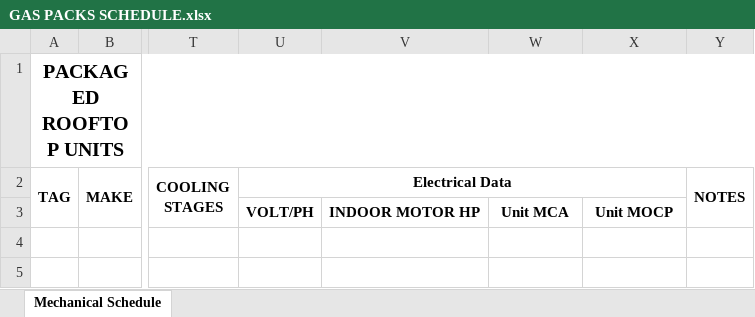
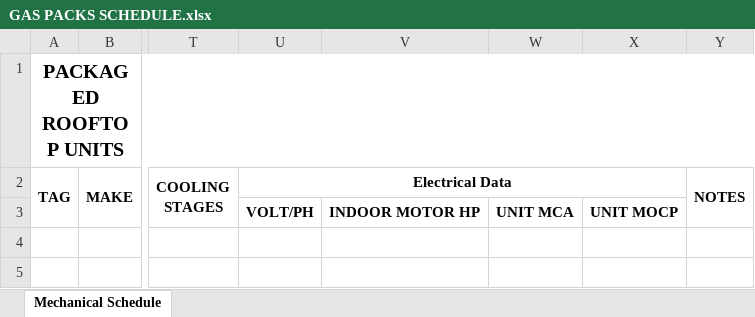
Before and after one commit to eacreel/hhpro-hvac, an Excel workbook: DATA/GAS PACKS SCHEDULE.xlsx, sheet Mechanical Schedule, drawn as a sheet; only a part is shown, gaps mark what is left out; values as stored, in another font and other column widths than the file's, no borders; the diff names each change by its address in the sheet, - before the commit and + after, or states it on an @@ line.

```diff
--- a/DATA/GAS PACKS SCHEDULE.xlsx (sheet Mechanical Schedule)
+++ b/DATA/GAS PACKS SCHEDULE.xlsx (sheet Mechanical Schedule)
-W3: Unit MCA
+W3: UNIT MCA
-X3: Unit MOCP
+X3: UNIT MOCP
```
Also changed, not shown: DATA/GAS PACKS DATA.xlsx, DATA/MINI SPLIT DATA.xlsx, 16 other files.
